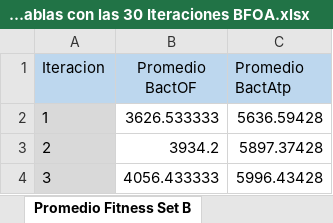
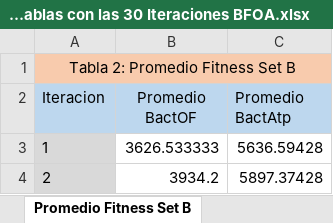
Before and after one commit to Frederick161021/BFOA_Repository, an Excel workbook: Tablas Comparativas/Grafiacas Y Tablas con las 30 Iteraciones BFOA.xlsx, sheet Promedio Fitness Set B, drawn as a sheet; only a part is shown; the shorter side is filled out with more unchanged rows; values as stored, in another font and other column widths than the file's, no borders; charts and pictures not drawn; the diff names each change by its address in the sheet, - before the commit and + after, or states it on an @@ line.

```diff
--- a/Tablas Comparativas/Grafiacas Y Tablas con las 30 Iteraciones BFOA.xlsx (sheet Promedio Fitness Set B)
+++ b/Tablas Comparativas/Grafiacas Y Tablas con las 30 Iteraciones BFOA.xlsx (sheet Promedio Fitness Set B)
+row 1: Tabla 2: Promedio Fitness Set B
```
Also changed, not shown: sheet Promedio NFE Set A Nuevo, sheet Promedio NFE Set B, sheet Promedio NFE Set C, sheet Promedio Fitness Set C, sheet Promedio Fitness Set A Nuevo, charts or pictures, Tablas Comparativas/Promedios Mejores BOFOA.xlsx, 8 other files.
